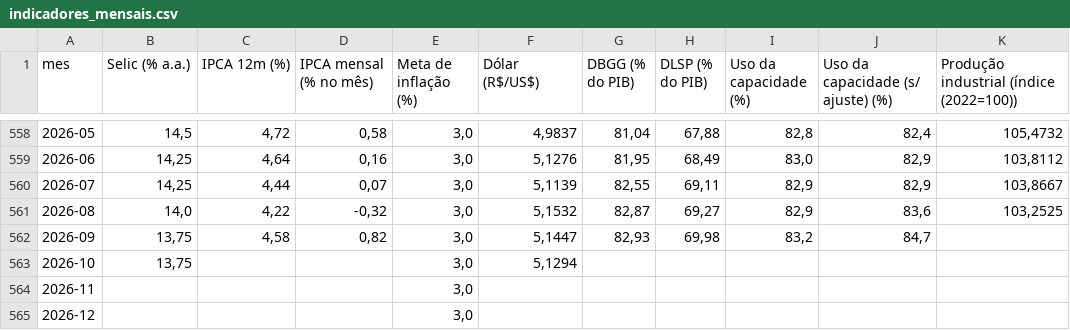
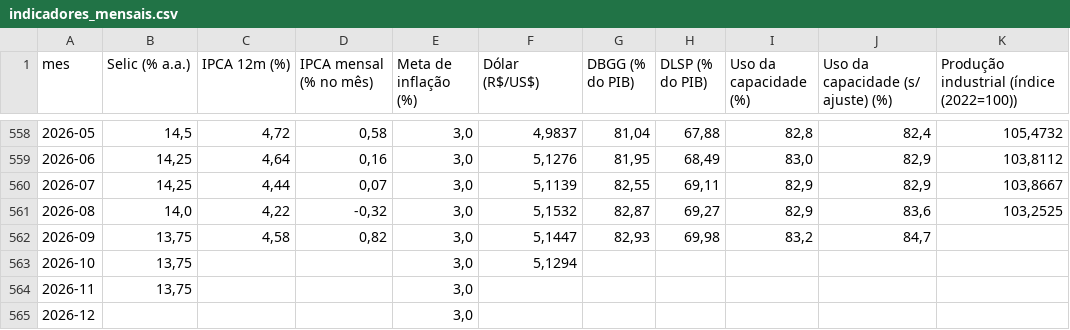
Before and after one commit to cristianol3mos-economic/painel-economico, a CSV file: docs/data/indicadores_mensais.csv, drawn as a sheet; only a part is shown, gaps mark what is left out; the diff names each change by its address in the sheet, - before the commit and + after, or states it on an @@ line.

```diff
--- a/docs/data/indicadores_mensais.csv
+++ b/docs/data/indicadores_mensais.csv
-B564 (Selic (% a.a.)): (empty)
+B564 (Selic (% a.a.)): 13,75
```
Also changed, not shown: docs/data/bruto/selic.csv, 2 other files.
